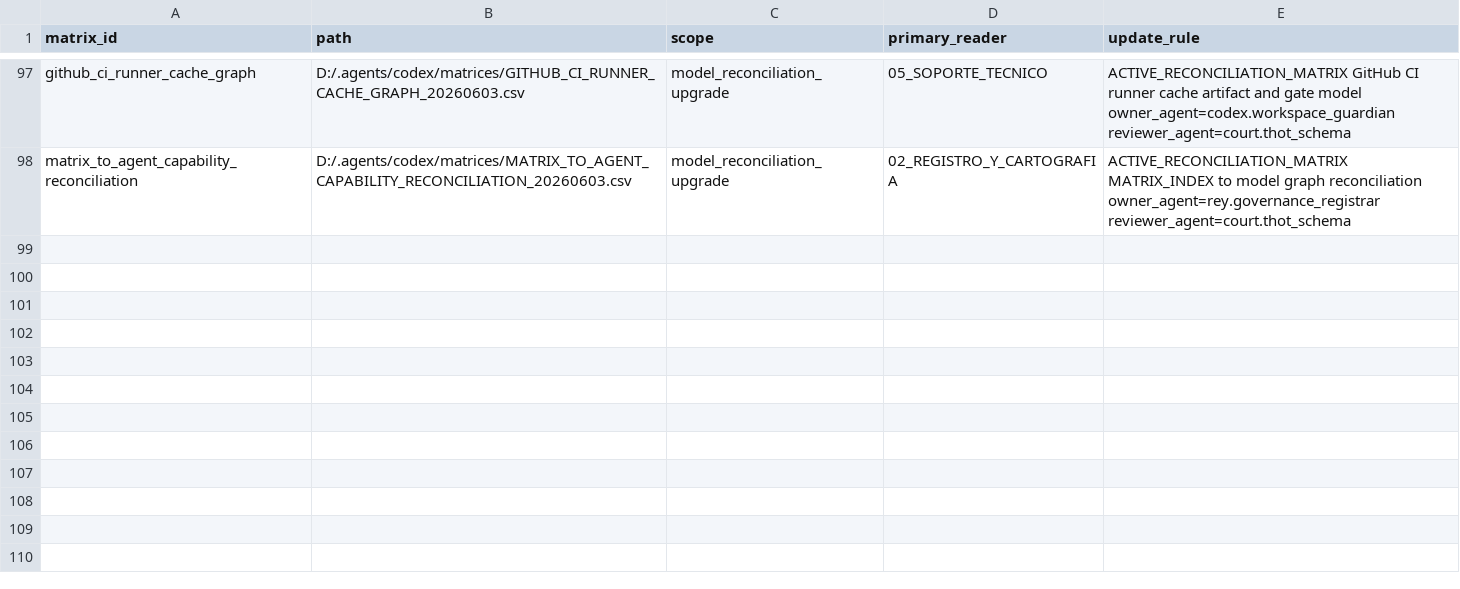
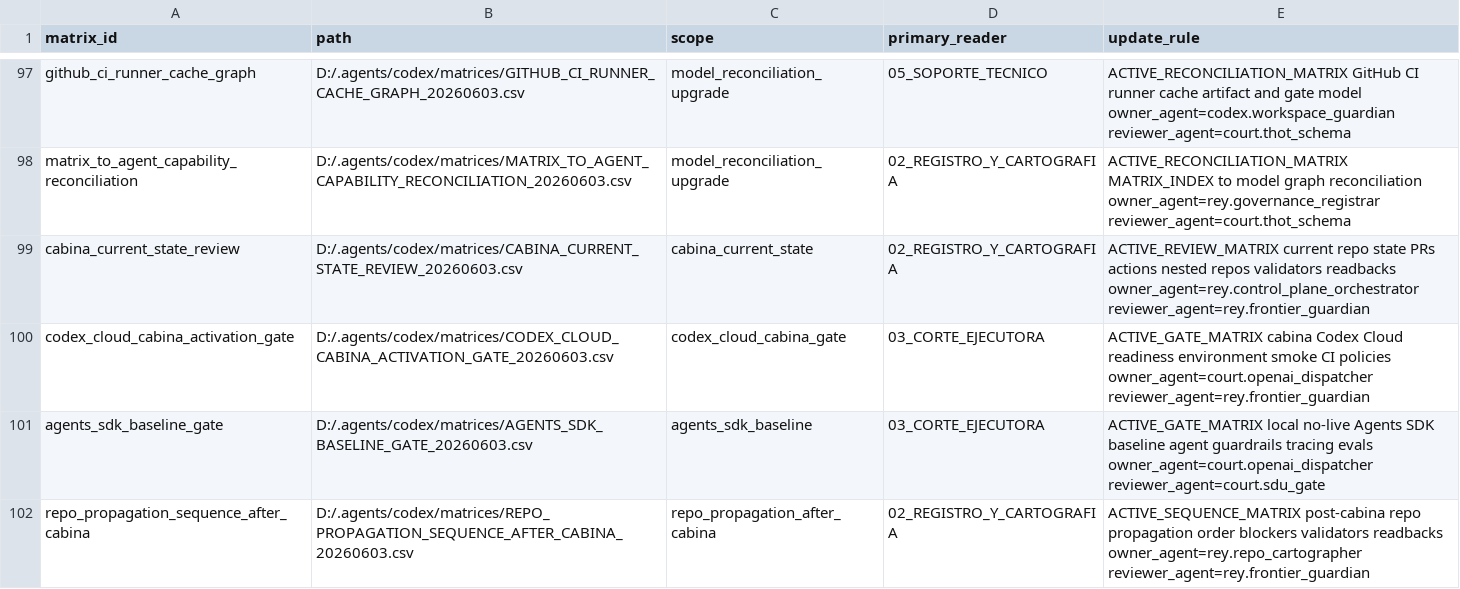
Before and after one commit to universo-rey/cabina-universal-d, a CSV file: .agents/codex/matrices/MATRIX_INDEX.csv, drawn as a sheet; only a part is shown, gaps mark what is left out; the diff names each change by its address in the sheet, - before the commit and + after, or states it on an @@ line.

Commit message:
Add cabina cloud agents SDK baseline

```diff
--- a/.agents/codex/matrices/MATRIX_INDEX.csv
+++ b/.agents/codex/matrices/MATRIX_INDEX.csv
+row 99: cabina_current_state_review | D:/.agents/codex/matrices/CABINA_CURRENT_STATE_REVIEW_20260603.csv | cabina_current_state | 02_REGISTRO_Y_CARTOGRAFIA | ACTIVE_REVIEW_MATRIX current repo state PRs actions nested repos validators readbacks owner_agent=rey.control_plane_orchestrator reviewer_agent=rey.frontier_guardian
+row 100: codex_cloud_cabina_activation_gate | D:/.agents/codex/matrices/CODEX_CLOUD_CABINA_ACTIVATION_GATE_20260603.csv | codex_cloud_cabina_gate | 03_CORTE_EJECUTORA | ACTIVE_GATE_MATRIX cabina Codex Cloud readiness environment smoke CI policies owner_agent=court.openai_dispatcher reviewer_agent=rey.frontier_guardian
+row 101: agents_sdk_baseline_gate | D:/.agents/codex/matrices/AGENTS_SDK_BASELINE_GATE_20260603.csv | agents_sdk_baseline | 03_CORTE_EJECUTORA | ACTIVE_GATE_MATRIX local no-live Agents SDK baseline agent guardrails tracing evals owner_agent=court.openai_dispatcher reviewer_agent=court.sdu_gate
+row 102: repo_propagation_sequence_after_cabina | D:/.agents/codex/matrices/REPO_PROPAGATION_SEQUENCE_AFTER_CABINA_20260603.csv | repo_propagation_after_cabina | 02_REGISTRO_Y_CARTOGRAFIA | ACTIVE_SEQUENCE_MATRIX post-cabina repo propagation order blockers validators readbacks owner_agent=rey.repo_cartographer reviewer_agent=rey.frontier_guardian
```
Also changed, not shown: 27 other files.
